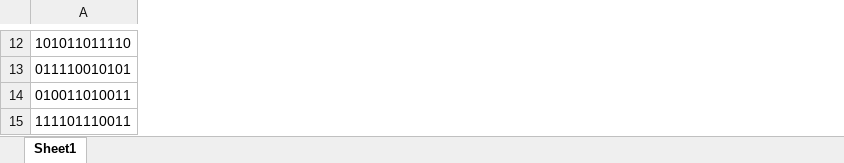
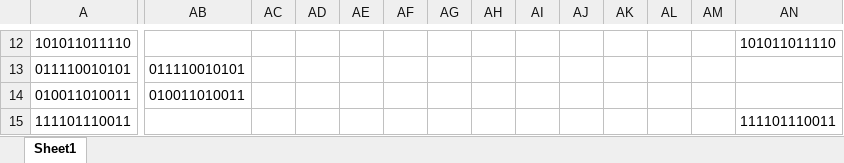
Before and after one commit to JoshyB14/AdventofCode, an Excel workbook: 2022/Day 3.xlsx, sheet Sheet1, drawn as a sheet; only a part is shown, gaps mark what is left out; values as stored, in another font and other column widths than the file's, no borders; the diff covers the shown part only; the diff names each change by its address in the sheet, - before the commit and + after, or states it on an @@ line.

Commit message:
Update Day 3.xlsx

```diff
--- a/2022/Day 3.xlsx (sheet Sheet1)
+++ b/2022/Day 3.xlsx (sheet Sheet1)
+column AB, rows 13-14: 011110010101 | 010011010011
+column AC, empty
+column AD, empty
+column AE, empty
+column AF, empty
+column AG, empty
+column AH, empty
+column AI, empty
+column AJ, empty
+column AK, empty
+column AL, empty
+column AM, empty
+column AN, rows 12-15: 101011011110 |  |  | 111101110011
```
Also changed, not shown: 12 added columns, 108 edited cells and cell formats elsewhere in this sheet, formulas that keep their value.
